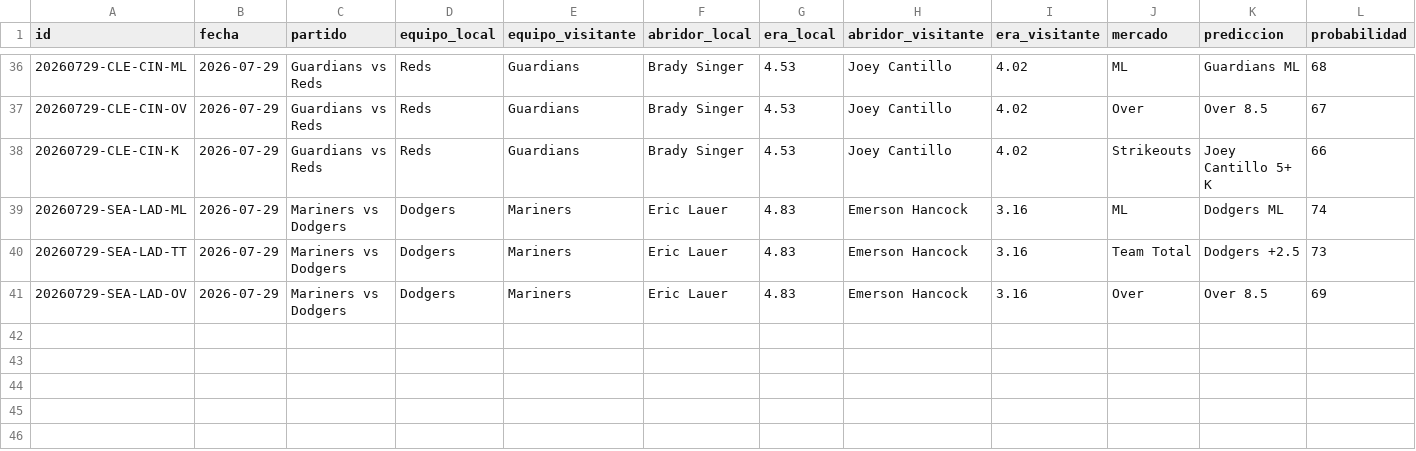
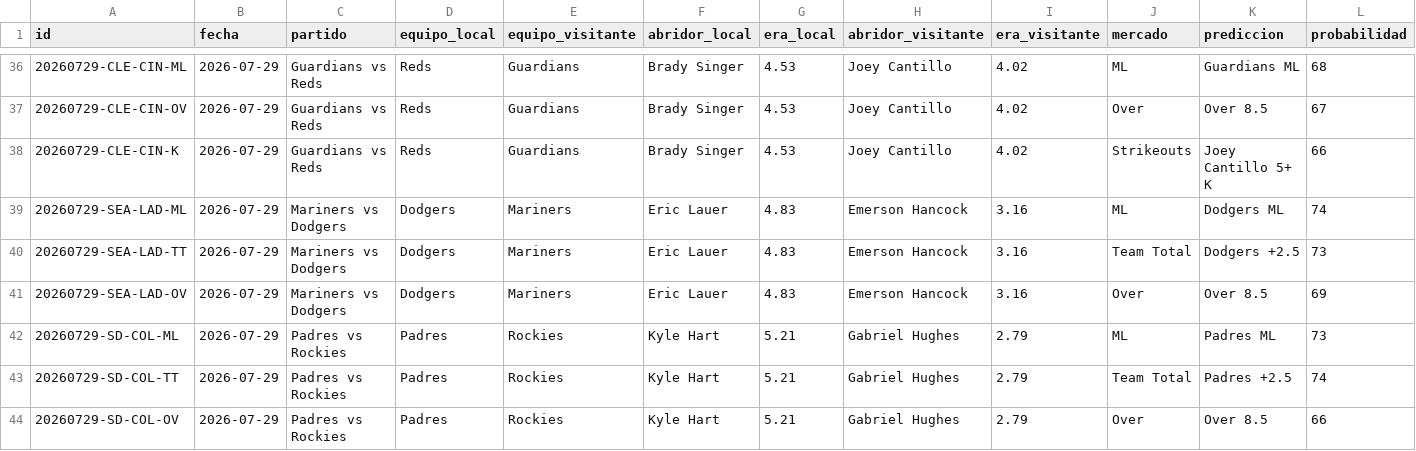
Before and after one commit to r2d2franko/monepicks, a CSV file: webapp/public/data/Predicciones_MLB.csv, drawn as a sheet; only a part is shown, gaps mark what is left out; rows hold the shown columns only; the diff names each change by its address in the sheet, - before the commit and + after, or states it on an @@ line.

Commit message:
chore: actualizacion

```diff
--- a/webapp/public/data/Predicciones_MLB.csv
+++ b/webapp/public/data/Predicciones_MLB.csv
+row 42: 20260729-SD-COL-ML | 2026-07-29 | Padres vs Rockies | Padres | Rockies | Kyle Hart | 5.21 | Gabriel Hughes | 2.79 | ML | Padres ML | 73
+row 43: 20260729-SD-COL-TT | 2026-07-29 | Padres vs Rockies | Padres | Rockies | Kyle Hart | 5.21 | Gabriel Hughes | 2.79 | Team Total | Padres +2.5 | 74
+row 44: 20260729-SD-COL-OV | 2026-07-29 | Padres vs Rockies | Padres | Rockies | Kyle Hart | 5.21 | Gabriel Hughes | 2.79 | Over | Over 8.5 | 66
```
